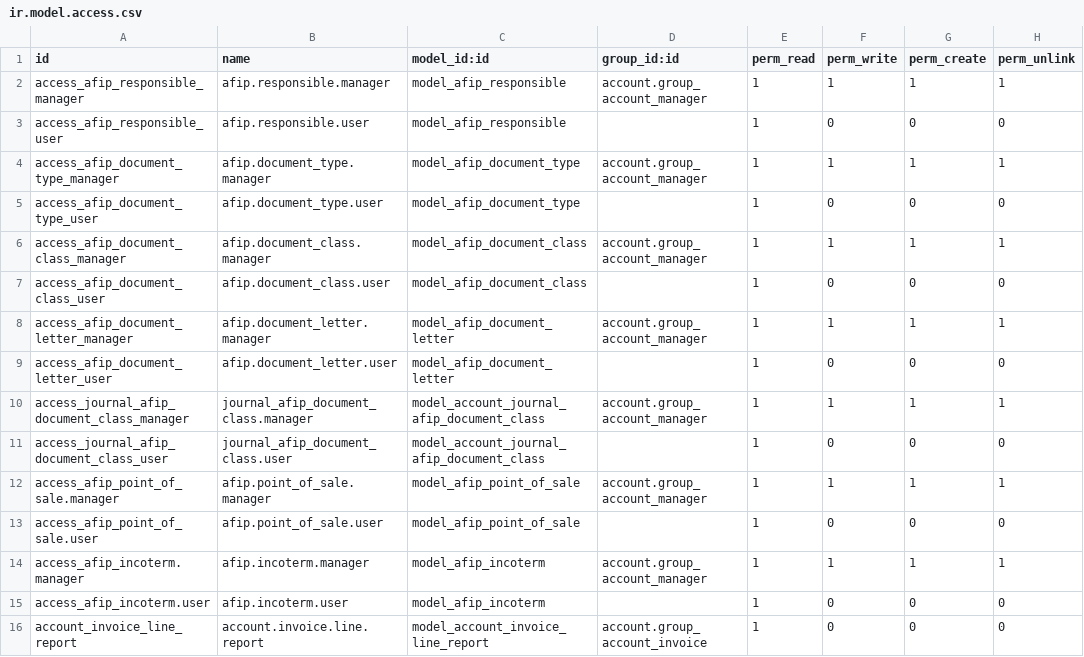
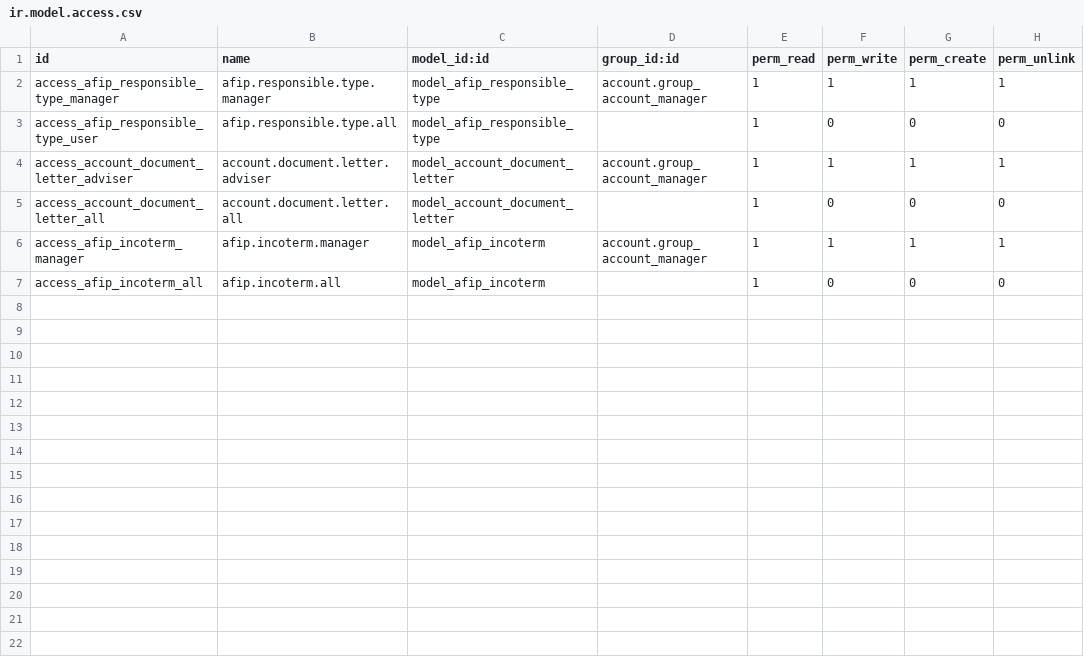
Before and after one commit to odoo-argentina/account, a CSV file: l10n_ar_account/security/ir.model.access.csv, drawn as a sheet.

```diff
--- a/l10n_ar_account/security/ir.model.access.csv
+++ b/l10n_ar_account/security/ir.model.access.csv
@@ -1,16 +1,7 @@
 id,name,model_id:id,group_id:id,perm_read,perm_write,perm_create,perm_unlink
-access_afip_responsible_manager,afip.responsible.manager,model_afip_responsible,account.group_account_manager,1,1,1,1
-access_afip_responsible_user,afip.responsible.user,model_afip_responsible,,1,0,0,0
-access_afip_document_type_manager,afip.document_type.manager,model_afip_document_type,account.group_account_manager,1,1,1,1
-access_afip_document_type_user,afip.document_type.user,model_afip_document_type,,1,0,0,0
-access_afip_document_class_manager,afip.document_class.manager,model_afip_document_class,account.group_account_manager,1,1,1,1
-access_afip_document_class_user,afip.document_class.user,model_afip_document_class,,1,0,0,0
-access_afip_document_letter_manager,afip.document_letter.manager,model_afip_document_letter,account.group_account_manager,1,1,1,1
-access_afip_document_letter_user,afip.document_letter.user,model_afip_document_letter,,1,0,0,0
-access_journal_afip_document_class_manager,journal_afip_document_class.manager,model_account_journal_afip_document_class,account.group_account_manager,1,1,1,1
-access_journal_afip_document_class_user,journal_afip_document_class.user,model_account_journal_afip_document_class,,1,0,0,0
-access_afip_point_of_sale.manager,afip.point_of_sale.manager,model_afip_point_of_sale,account.group_account_manager,1,1,1,1
-access_afip_point_of_sale.user,afip.point_of_sale.user,model_afip_point_of_sale,,1,0,0,0
-access_afip_incoterm.manager,afip.incoterm.manager,model_afip_incoterm,account.group_account_manager,1,1,1,1
-access_afip_incoterm.user,afip.incoterm.user,model_afip_incoterm,,1,0,0,0
-account_invoice_line_report,account.invoice.line.report,model_account_invoice_line_report,account.group_account_invoice,1,0,0,0
+access_afip_responsible_type_manager,afip.responsible.type.manager,model_afip_responsible_type,account.group_account_manager,1,1,1,1
+access_afip_responsible_type_user,afip.responsible.type.all,model_afip_responsible_type,,1,0,0,0
+access_account_document_letter_adviser,account.document.letter.adviser,model_account_document_letter,account.group_account_manager,1,1,1,1
+access_account_document_letter_all,account.document.letter.all,model_account_document_letter,,1,0,0,0
+access_afip_incoterm_manager,afip.incoterm.manager,model_afip_incoterm,account.group_account_manager,1,1,1,1
+access_afip_incoterm_all,afip.incoterm.all,model_afip_incoterm,,1,0,0,0
```
Also changed, not shown: 16 other files.
